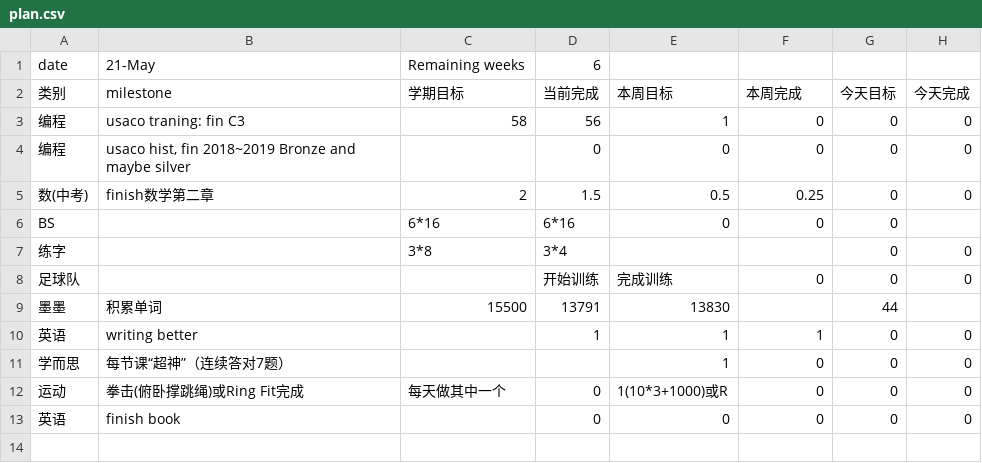
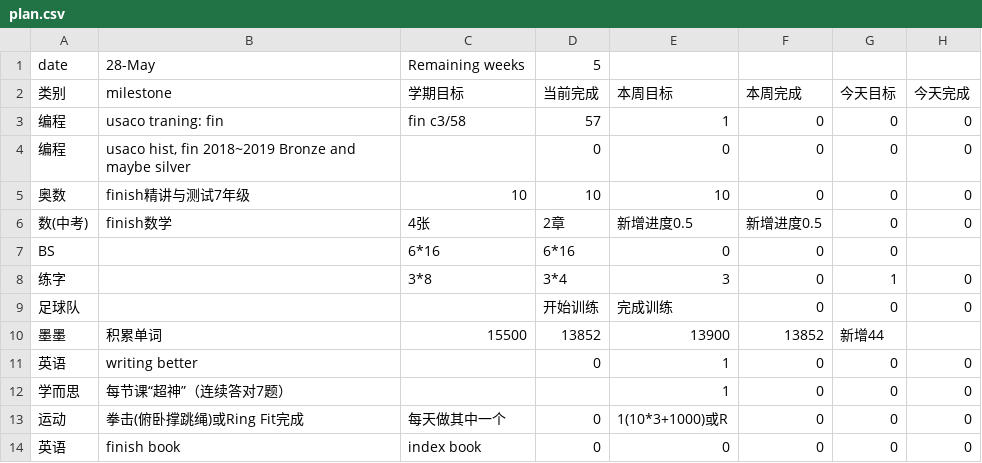
Before and after one commit to aaronliu0130/schedule, a CSV file: plan.csv, drawn as a sheet.

Commit message:
Update plan.csv

```diff
--- a/plan.csv
+++ b/plan.csv
@@ -1,13 +1,14 @@
-date,21-May,Remaining weeks,6,,,,
+date,28-May,Remaining weeks,5,,,,
 类别,milestone,学期目标,当前完成,本周目标,本周完成,今天目标,今天完成
-编程,usaco traning: fin C3,58,56,1,0,0,0
+编程,usaco traning: fin,fin c3/58,57,1,0,0,0
 编程,"usaco hist, fin 2018~2019 Bronze and maybe silver",,0,0,0,0,0
-数(中考),finish数学第二章,2,1.5,0.5,0.25,0,0
+奥数,finish精讲与测试7年级,10,10,10,0,0,0
+数(中考),finish数学,4张,2章,新增进度0.5,新增进度0.5,0,0
 BS,,6*16,6*16,0,0,0,
-练字,,3*8,3*4,,,0,0
+练字,,3*8,3*4,3,0,1,0
 足球队,,,开始训练,完成训练,0,0,0
-墨墨,积累单词,15500,13791,13830,,44,
-英语,writing better,,1,1,1,0,0
+墨墨,积累单词,15500,13852,13900,13852,新增44,
+英语,writing better,,0,1,0,0,0
 学而思,每节课“超神”（连续答对7题）,,,1,0,0,0
 运动,拳击(俯卧撑跳绳)或Ring Fit完成,每天做其中一个,0,1(10*3+1000)或R,0,0,0
-英语,finish book,,0,0,0,0,0
+英语,finish book,index book,0,0,0,0,0
```
